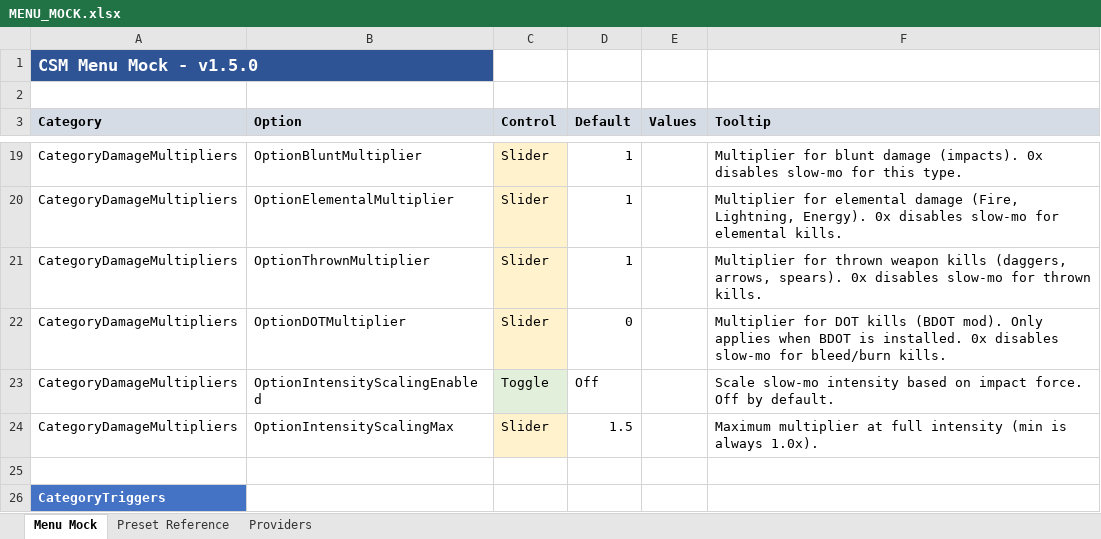
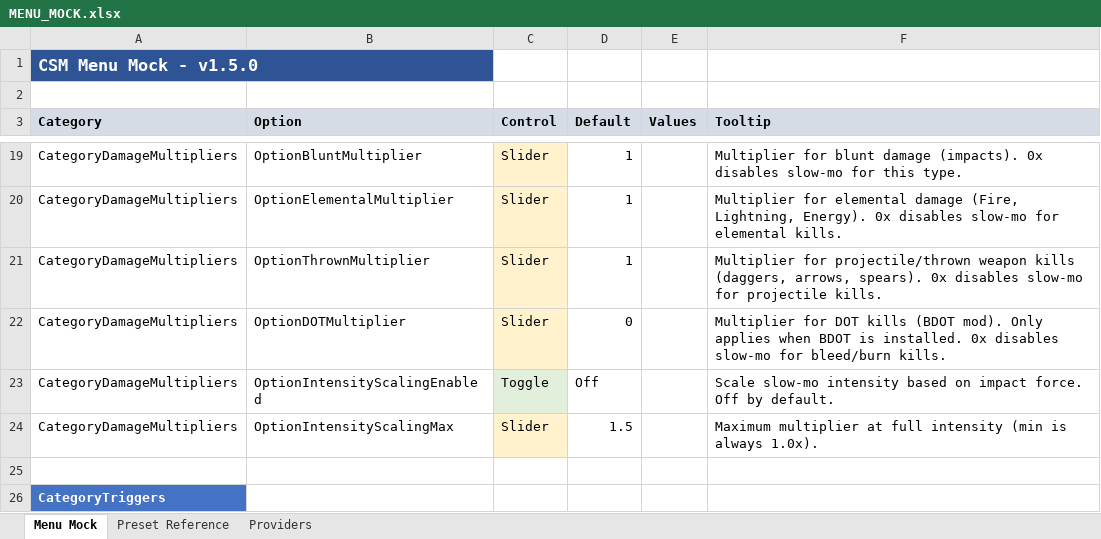
Before and after one commit to SFSorrow1968/CSM, an Excel workbook: MENU_MOCK.xlsx, sheet Menu Mock, drawn as a sheet; only a part is shown, gaps mark what is left out; values as stored, in another font and other column widths than the file's, no borders; the diff names each change by its address in the sheet, - before the commit and + after, or states it on an @@ line.

Commit message:
Reorganize menu for better UX and rename Thrown to Projectile/Thrown
Menu changes:
- Renamed 'Preset Selection' to ' Quick Setup'
- Renamed 'CSM Triggers' to ' Triggers'
- Renamed 'CSM Killcam' to ' Killcam'
- Renamed 'CSM Advanced' to ' Advanced'
- Renamed 'CSM Statistics' to ' Statistics'
- Renamed 'Damage Multipliers' to ' Damage Modifiers'
- Custom trigger categories now prefixed with '' for visual hierarchy
- Renamed 'Thrown Multiplier' to 'Projectile/Thrown Multiplier'

Performance: Reviewed hot paths - no significant optimizations needed:
- Enemy counting already cached with 5s refresh
- UI sync throttled at 0.1s intervals
- Debug logging guarded by flag
- No LINQ in hot paths
- Lazy allocation for cleanup lists

```diff
--- a/MENU_MOCK.xlsx (sheet Menu Mock)
+++ b/MENU_MOCK.xlsx (sheet Menu Mock)
-F21 (Tooltip): Multiplier for thrown weapon kills (daggers, arrows, spears). 0x disables slow-mo for thrown kills.
+F21 (Tooltip): Multiplier for projectile/thrown weapon kills (daggers, arrows, spears). 0x disables slow-mo for projectile kills.
```
Also changed, not shown: 1 other file.
